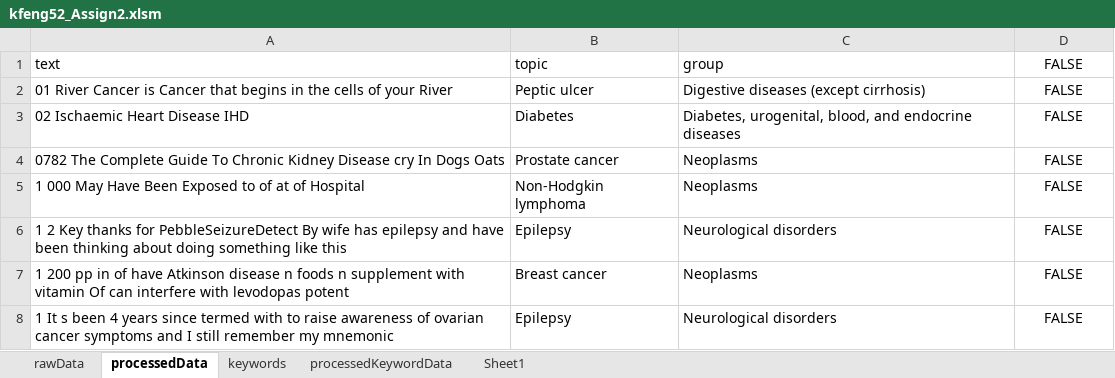
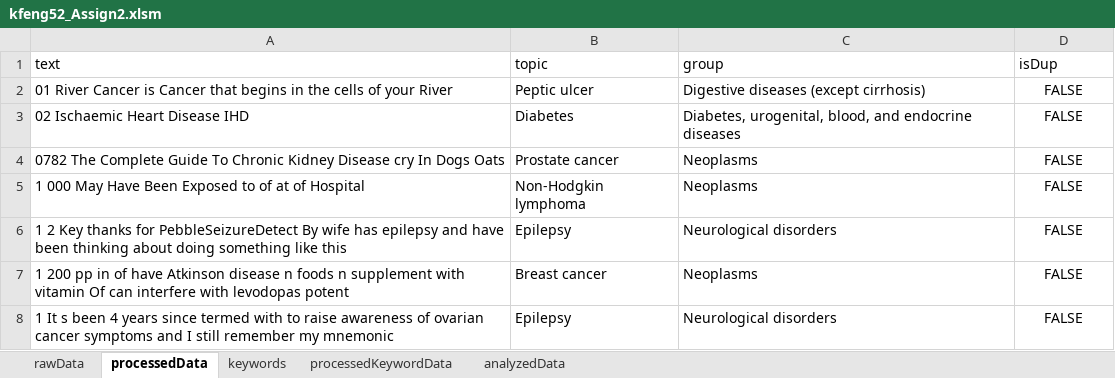
Before and after one commit to kfeng52/mmasc, an Excel workbook: Assignments/assignment2/kfeng52_Assign2.xlsm, sheet processedData, drawn as a sheet; only a part is shown; values as stored, in another font and other column widths than the file's, no borders; the diff names each change by its address in the sheet, - before the commit and + after, or states it on an @@ line.

```diff
--- a/Assignments/assignment2/kfeng52_Assign2.xlsm (sheet processedData)
+++ b/Assignments/assignment2/kfeng52_Assign2.xlsm (sheet processedData)
-sheet tab: Sheet1
+sheet tab: analyzedData
-D1: FALSE
+D1: isDup
-D1 alignment: center
+D1 alignment: left
```
Also changed, not shown: sheet analyzedData, 2 other files.
